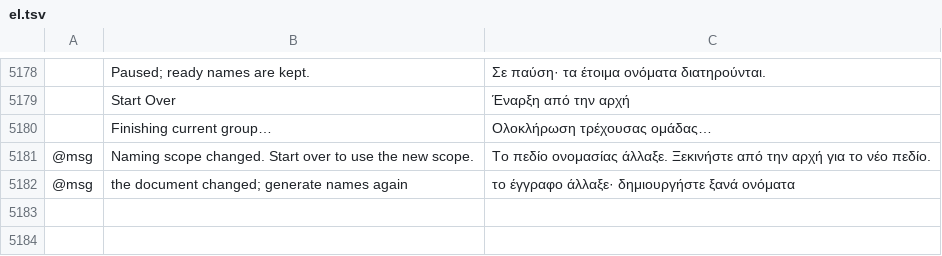
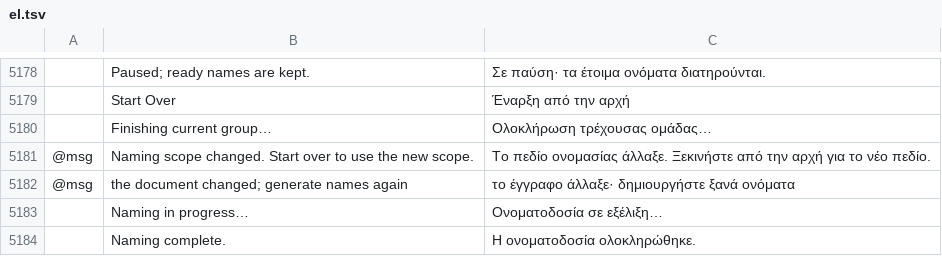
Before and after one commit to Daiduong/vectorcraft, a TSV file: crates/ui-egui/src/i18n/el.tsv, drawn as a sheet; only a part is shown, gaps mark what is left out; the diff names each change by its address in the sheet, - before the commit and + after, or states it on an @@ line.

Commit message:
AI.N3: animate naming progress and show job status

```diff
--- a/crates/ui-egui/src/i18n/el.tsv
+++ b/crates/ui-egui/src/i18n/el.tsv
+row 5183:  | Naming in progress… | Ονοματοδοσία σε εξέλιξη…
+row 5184:  | Naming complete. | Η ονοματοδοσία ολοκληρώθηκε.
```
Also changed, not shown: crates/ui-egui/src/i18n/bg.tsv, crates/ui-egui/src/i18n/fr.tsv, 26 other files.
